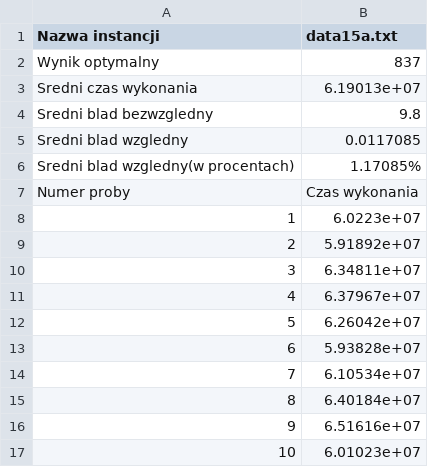
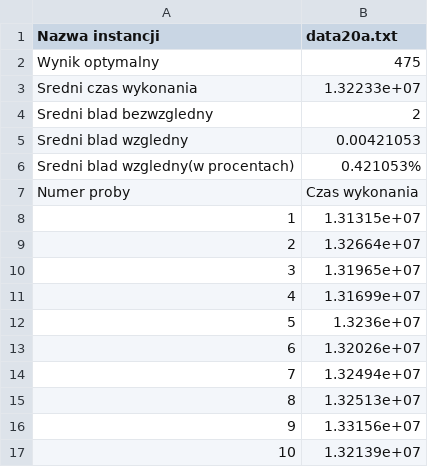
Before and after one commit to Kubste/PEA4, a CSV file: cmake-build-debug/files/results.csv, drawn as a sheet.

```diff
--- a/cmake-build-debug/files/results.csv
+++ b/cmake-build-debug/files/results.csv
@@ -1,17 +1,17 @@
-Nazwa instancji,data15a.txt
-Wynik optymalny,837
-Sredni czas wykonania,6.19013e+07
-Sredni blad bezwzgledny,9.8
-Sredni blad wzgledny,0.0117085
-Sredni blad wzgledny(w procentach),1.17085%
+Nazwa instancji,data20a.txt
+Wynik optymalny,475
+Sredni czas wykonania,1.32233e+07
+Sredni blad bezwzgledny,2
+Sredni blad wzgledny,0.00421053
+Sredni blad wzgledny(w procentach),0.421053%
 Numer proby,Czas wykonania
-1,6.0223e+07
-2,5.91892e+07
-3,6.34811e+07
-4,6.37967e+07
-5,6.26042e+07
-6,5.93828e+07
-7,6.10534e+07
-8,6.40184e+07
-9,6.51616e+07
-10,6.01023e+07
+1,1.31315e+07
+2,1.32664e+07
+3,1.31965e+07
+4,1.31699e+07
+5,1.3236e+07
+6,1.32026e+07
+7,1.32494e+07
+8,1.32513e+07
+9,1.33156e+07
+10,1.32139e+07
```
Also changed, not shown: 28 other files.
